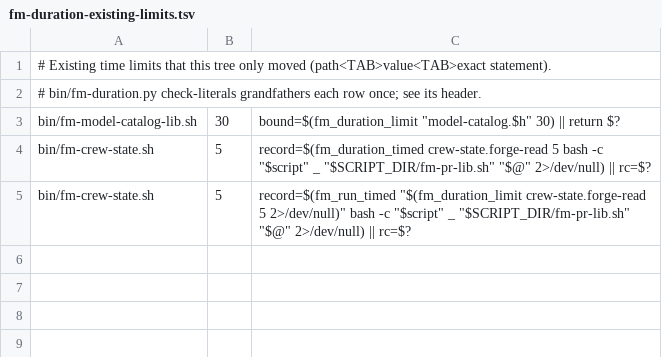
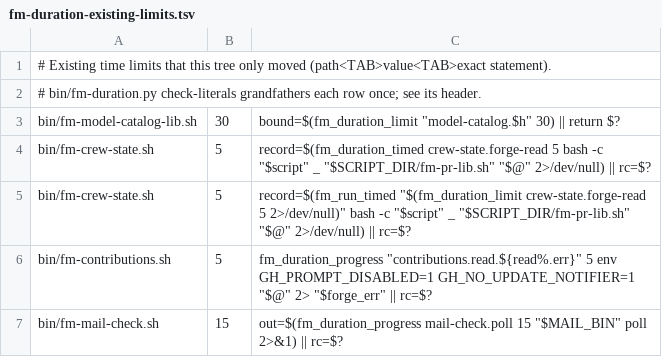
Before and after one commit to MrGTV-love/firstmate, a TSV file: bin/fm-duration-existing-limits.tsv, drawn as a sheet; the diff names each change by its address in the sheet, - before the commit and + after, or states it on an @@ line.

Commit message:
no-mistakes(review): Restore per-read progress stops and queue-driven doorbells

```diff
--- a/bin/fm-duration-existing-limits.tsv
+++ b/bin/fm-duration-existing-limits.tsv
+row 6: bin/fm-contributions.sh | 5 | fm_duration_progress "contributions.read.${read%.err}" 5 env GH_PROMPT_DISABLED=1 GH_NO_UPDATE_NOTIFIER=1 "$@" 2> "$forge_err" || rc=$?
+row 7: bin/fm-mail-check.sh | 15 | out=$(fm_duration_progress mail-check.poll 15 "$MAIL_BIN" poll 2>&1) || rc=$?
```
Also changed, not shown: 9 other files.
